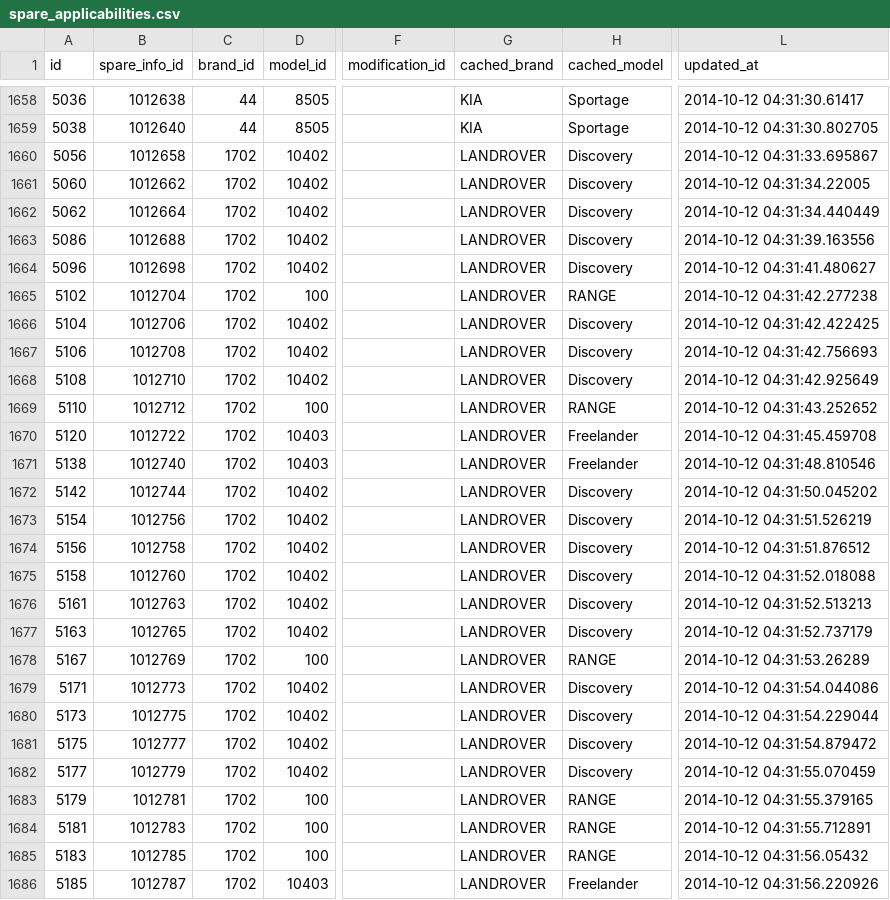
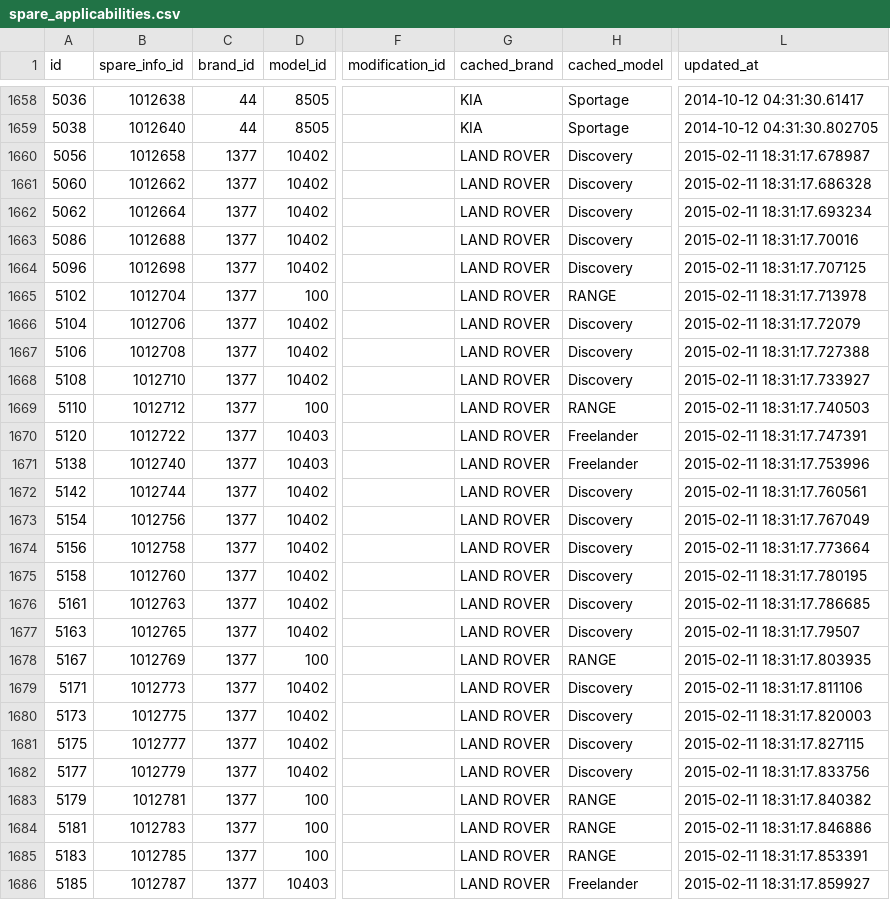
Before and after one commit to woto/yaponama_2012, a CSV file: data/spare_applicabilities.csv, drawn as a sheet; only a part is shown, gaps mark what is left out; the diff covers the shown part only; the diff names each change by its address in the sheet, - before the commit and + after, or states it on an @@ line.

Commit message:
LAND_ROVER, LANDROVER -> LAND ROVER

```diff
--- a/data/spare_applicabilities.csv
+++ b/data/spare_applicabilities.csv
-C1660:C1686 (brand_id): 1702
+C1660:C1686 (brand_id): 1377
-G1660:G1686 (cached_brand): LANDROVER
+G1660:G1686 (cached_brand): LAND ROVER
-L1660 (updated_at): 2014-10-12 04:31:33.695867
+L1660 (updated_at): 2015-02-11 18:31:17.678987
-L1661 (updated_at): 2014-10-12 04:31:34.22005
+L1661 (updated_at): 2015-02-11 18:31:17.686328
-L1662 (updated_at): 2014-10-12 04:31:34.440449
+L1662 (updated_at): 2015-02-11 18:31:17.693234
-L1663 (updated_at): 2014-10-12 04:31:39.163556
+L1663 (updated_at): 2015-02-11 18:31:17.70016
-L1664 (updated_at): 2014-10-12 04:31:41.480627
+L1664 (updated_at): 2015-02-11 18:31:17.707125
-L1665 (updated_at): 2014-10-12 04:31:42.277238
+L1665 (updated_at): 2015-02-11 18:31:17.713978
-L1666 (updated_at): 2014-10-12 04:31:42.422425
+L1666 (updated_at): 2015-02-11 18:31:17.72079
-L1667 (updated_at): 2014-10-12 04:31:42.756693
+L1667 (updated_at): 2015-02-11 18:31:17.727388
-L1668 (updated_at): 2014-10-12 04:31:42.925649
+L1668 (updated_at): 2015-02-11 18:31:17.733927
-L1669 (updated_at): 2014-10-12 04:31:43.252652
+L1669 (updated_at): 2015-02-11 18:31:17.740503
-L1670 (updated_at): 2014-10-12 04:31:45.459708
+L1670 (updated_at): 2015-02-11 18:31:17.747391
-L1671 (updated_at): 2014-10-12 04:31:48.810546
+L1671 (updated_at): 2015-02-11 18:31:17.753996
-L1672 (updated_at): 2014-10-12 04:31:50.045202
+L1672 (updated_at): 2015-02-11 18:31:17.760561
-L1673 (updated_at): 2014-10-12 04:31:51.526219
+L1673 (updated_at): 2015-02-11 18:31:17.767049
-L1674 (updated_at): 2014-10-12 04:31:51.876512
+L1674 (updated_at): 2015-02-11 18:31:17.773664
-L1675 (updated_at): 2014-10-12 04:31:52.018088
+L1675 (updated_at): 2015-02-11 18:31:17.780195
-L1676 (updated_at): 2014-10-12 04:31:52.513213
+L1676 (updated_at): 2015-02-11 18:31:17.786685
-L1677 (updated_at): 2014-10-12 04:31:52.737179
+L1677 (updated_at): 2015-02-11 18:31:17.79507
-L1678 (updated_at): 2014-10-12 04:31:53.26289
+L1678 (updated_at): 2015-02-11 18:31:17.803935
-L1679 (updated_at): 2014-10-12 04:31:54.044086
+L1679 (updated_at): 2015-02-11 18:31:17.811106
-L1680 (updated_at): 2014-10-12 04:31:54.229044
+L1680 (updated_at): 2015-02-11 18:31:17.820003
-L1681 (updated_at): 2014-10-12 04:31:54.879472
+L1681 (updated_at): 2015-02-11 18:31:17.827115
-L1682 (updated_at): 2014-10-12 04:31:55.070459
+L1682 (updated_at): 2015-02-11 18:31:17.833756
-L1683 (updated_at): 2014-10-12 04:31:55.379165
+L1683 (updated_at): 2015-02-11 18:31:17.840382
-L1684 (updated_at): 2014-10-12 04:31:55.712891
+L1684 (updated_at): 2015-02-11 18:31:17.846886
-L1685 (updated_at): 2014-10-12 04:31:56.05432
+L1685 (updated_at): 2015-02-11 18:31:17.853391
-L1686 (updated_at): 2014-10-12 04:31:56.220926
+L1686 (updated_at): 2015-02-11 18:31:17.859927
```
Also changed, not shown: 48 edited cells elsewhere in this file, data/models.csv, 1 other file.
